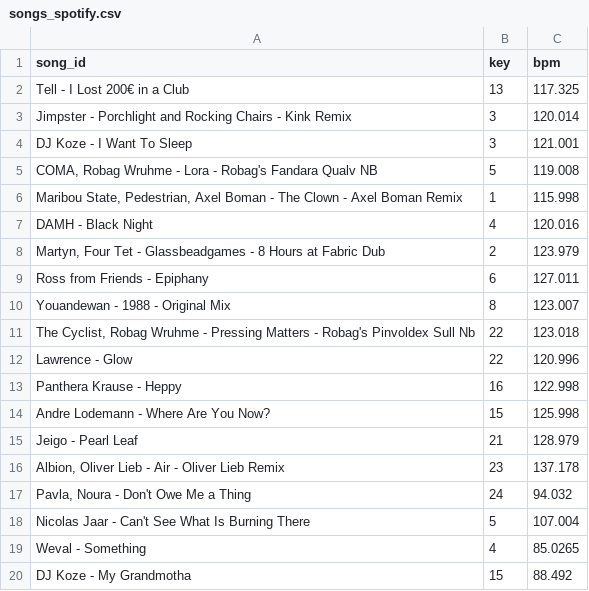
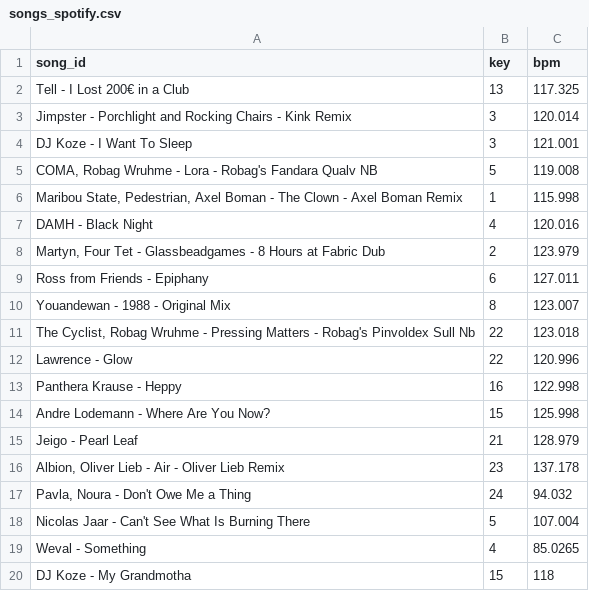
Before and after one commit to ArloL/music-stuff, a CSV file: songs_spotify.csv, drawn as a sheet.

```diff
--- a/songs_spotify.csv
+++ b/songs_spotify.csv
@@ -19,2 +19,2 @@ Nicolas Jaar - Can't See What Is Burning There,5,107.004
 Weval - Something,4,85.0265
-DJ Koze - My Grandmotha,15,88.492
+DJ Koze - My Grandmotha,15,118
```
